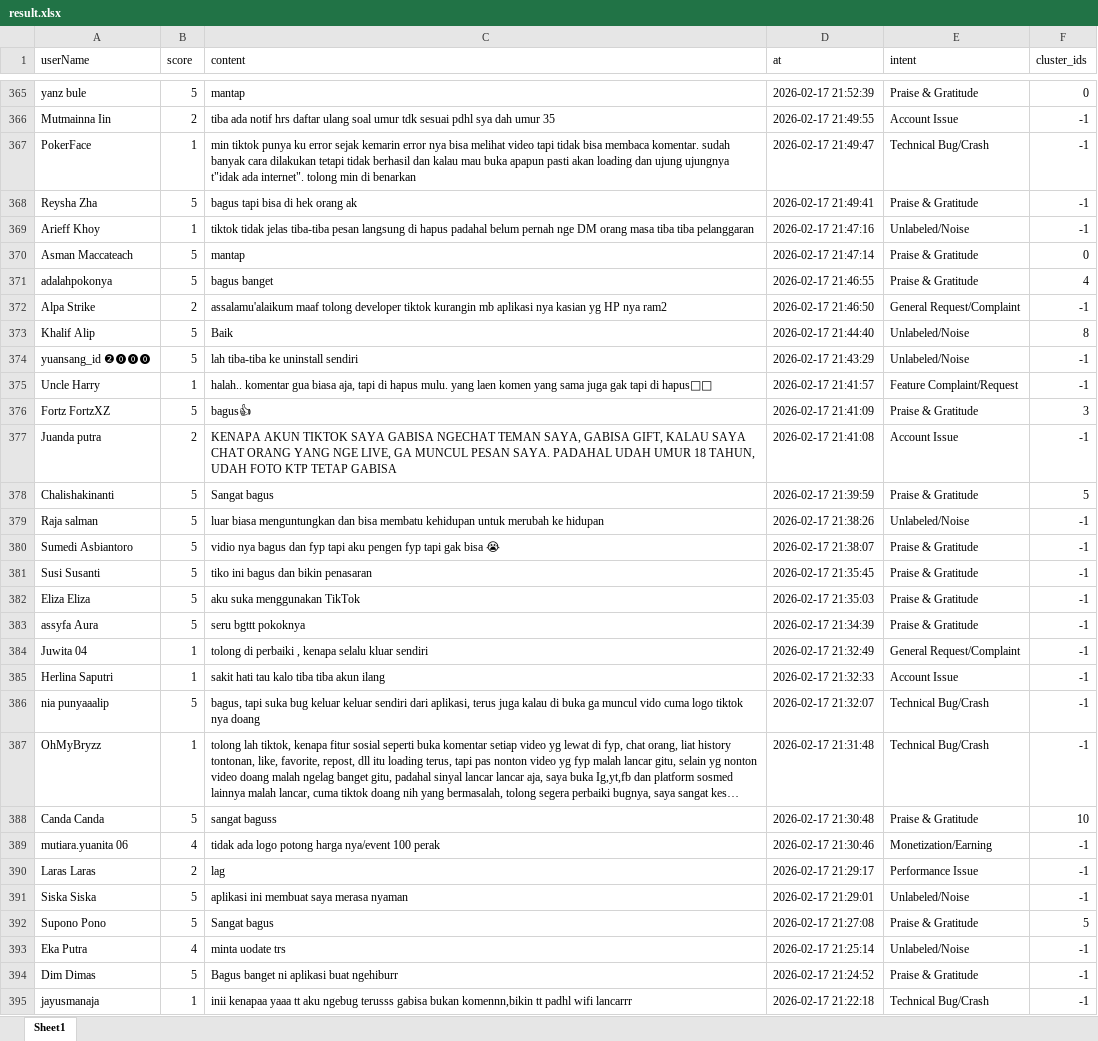
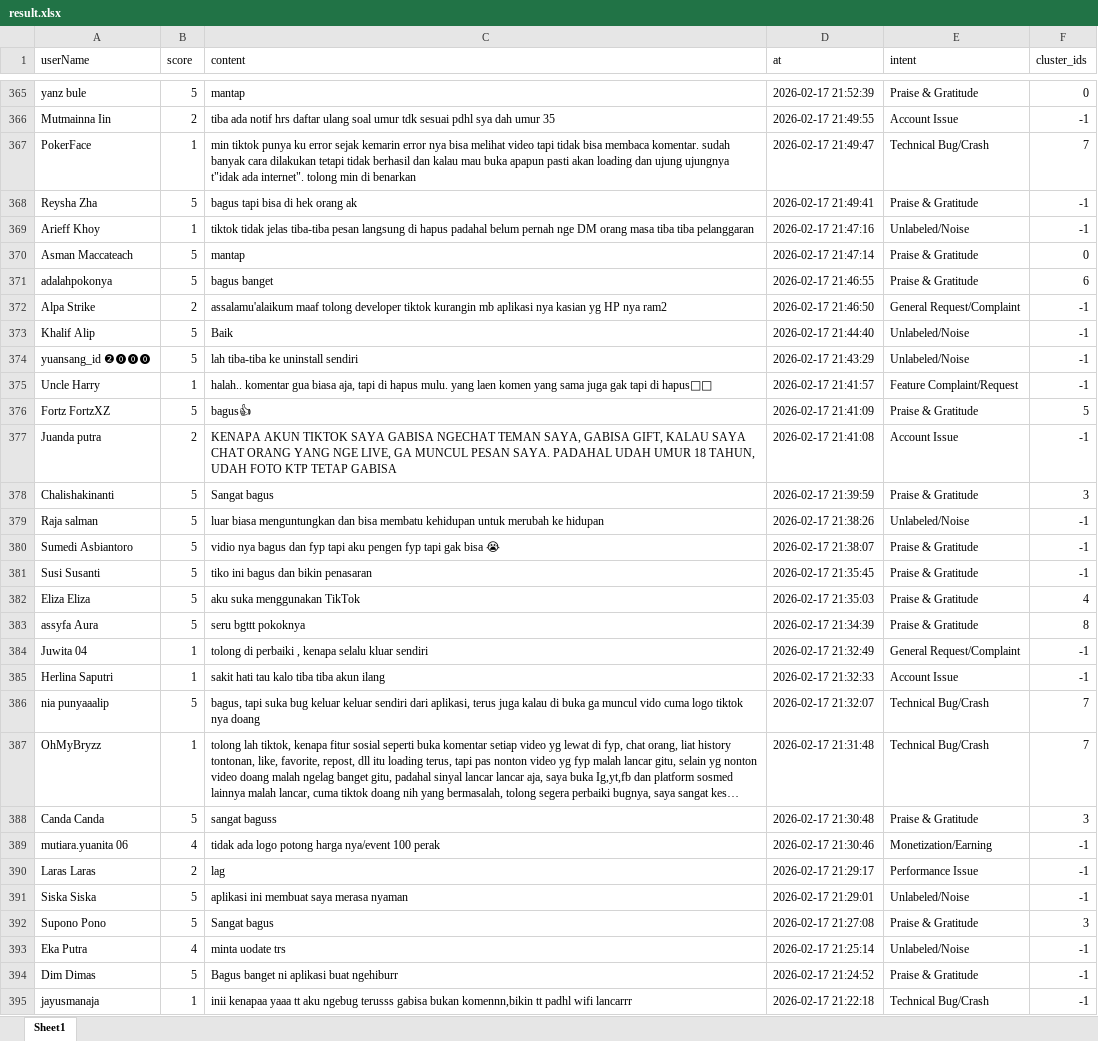
Before and after one commit to farhanabdmusa/IntentMining, an Excel workbook: result.xlsx, sheet Sheet1, drawn as a sheet; only a part is shown, gaps mark what is left out; long unchanged cells end in …; values as stored, in another font and other column widths than the file's, no borders; the diff covers the shown part only; the diff names each change by its address in the sheet, - before the commit and + after, or states it on an @@ line.

```diff
--- a/result.xlsx (sheet Sheet1)
+++ b/result.xlsx (sheet Sheet1)
-F367 (cluster_ids): -1
+F367 (cluster_ids): 7
-F371 (cluster_ids): 4
+F371 (cluster_ids): 6
-F373 (cluster_ids): 8
+F373 (cluster_ids): -1
-F376 (cluster_ids): 3
+F376 (cluster_ids): 5
-F378 (cluster_ids): 5
+F378 (cluster_ids): 3
-F382 (cluster_ids): -1
+F382 (cluster_ids): 4
-F383 (cluster_ids): -1
+F383 (cluster_ids): 8
-F386:F387 (cluster_ids): -1
+F386:F387 (cluster_ids): 7
-F388 (cluster_ids): 10
+F388 (cluster_ids): 3
-F392 (cluster_ids): 5
+F392 (cluster_ids): 3
```
Also changed, not shown: 229 edited cells elsewhere in this sheet, 5 other files.
